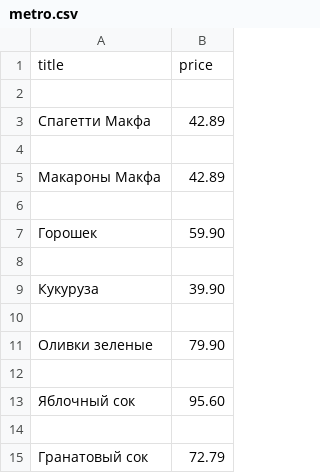
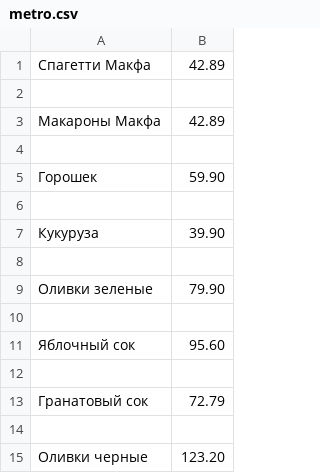
Before and after one commit to MilesNaismith/project, a CSV file: metro.csv, drawn as a sheet.

```diff
--- a/metro.csv
+++ b/metro.csv
@@ -1,3 +1 @@
-title;price
-
 Спагетти Макфа;42.89
@@ -15 +13,3 @@ title;price
 Гранатовый сок;72.79
+
+Оливки черные;123.20
```
Also changed, not shown: auchan.csv, perekrestok.csv, 11 other files.
